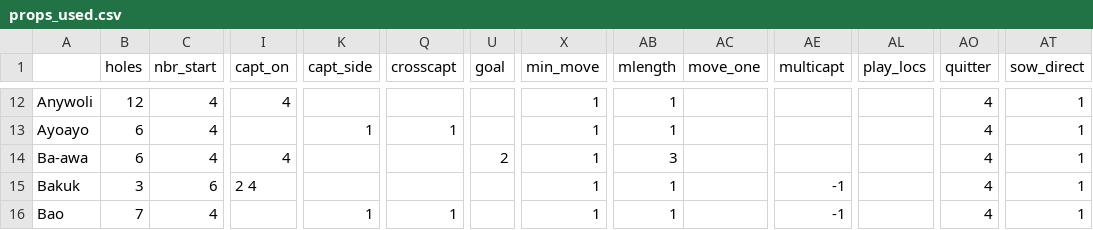
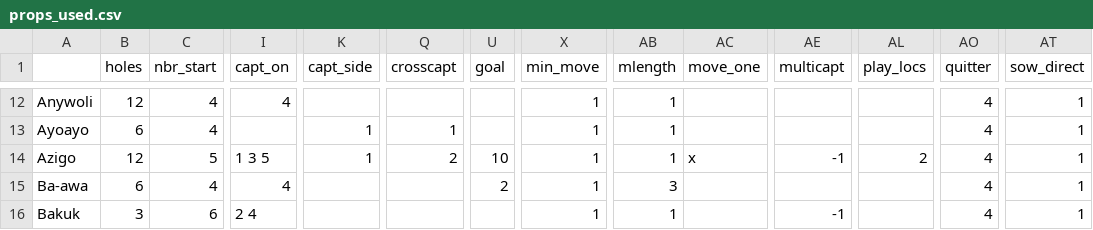
Before and after one commit to StoneShark/MancalaGames, a CSV file: docs/props_used.csv, drawn as a sheet; only a part is shown, gaps mark what is left out; the shorter side is filled out with more unchanged rows; rows hold the shown columns only; the diff names each change by its address in the sheet, - before the commit and + after, or states it on an @@ line.

Commit message:
Bug fixes in behaviors.py and get_moves.py (introduced since last unit coverage complete). Minor change to ImmobilizeEndGame to support PLAY_LOCS. Added the game Azigo.

```diff
--- a/docs/props_used.csv
+++ b/docs/props_used.csv
+row 14: Azigo | 12 | 5 | 1 3 5 | 1 | 2 | 10 | 1 | 1 | x | -1 | 2 | 4 | 1
```
Also changed, not shown: 8 other files.
